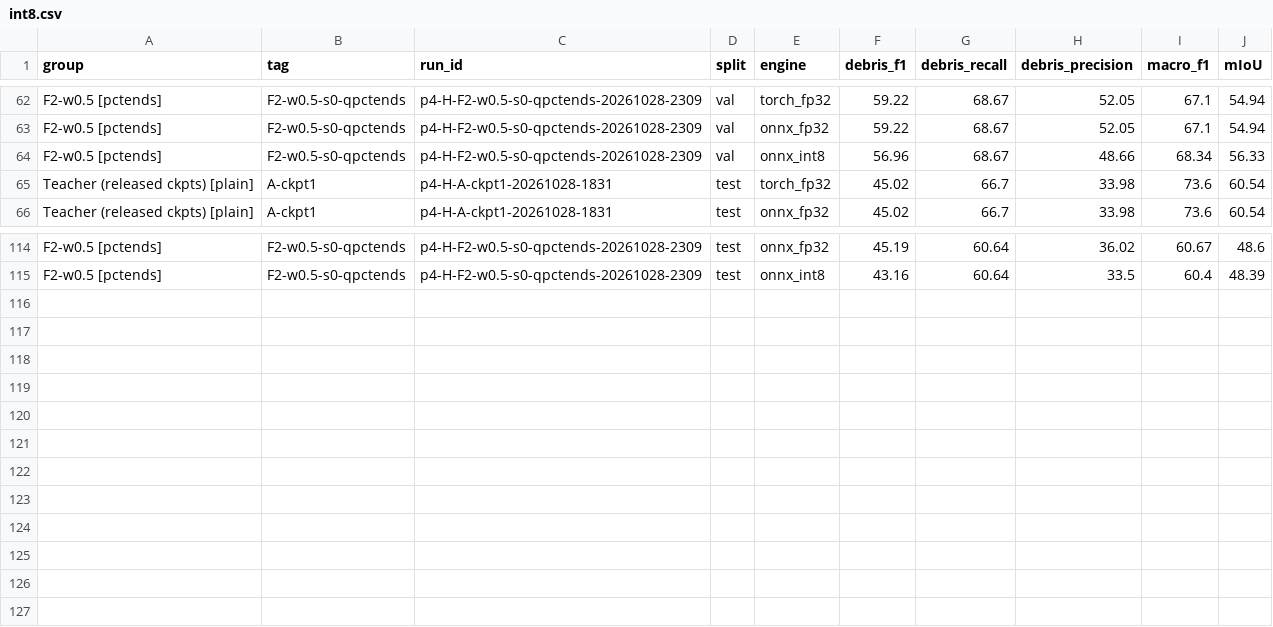
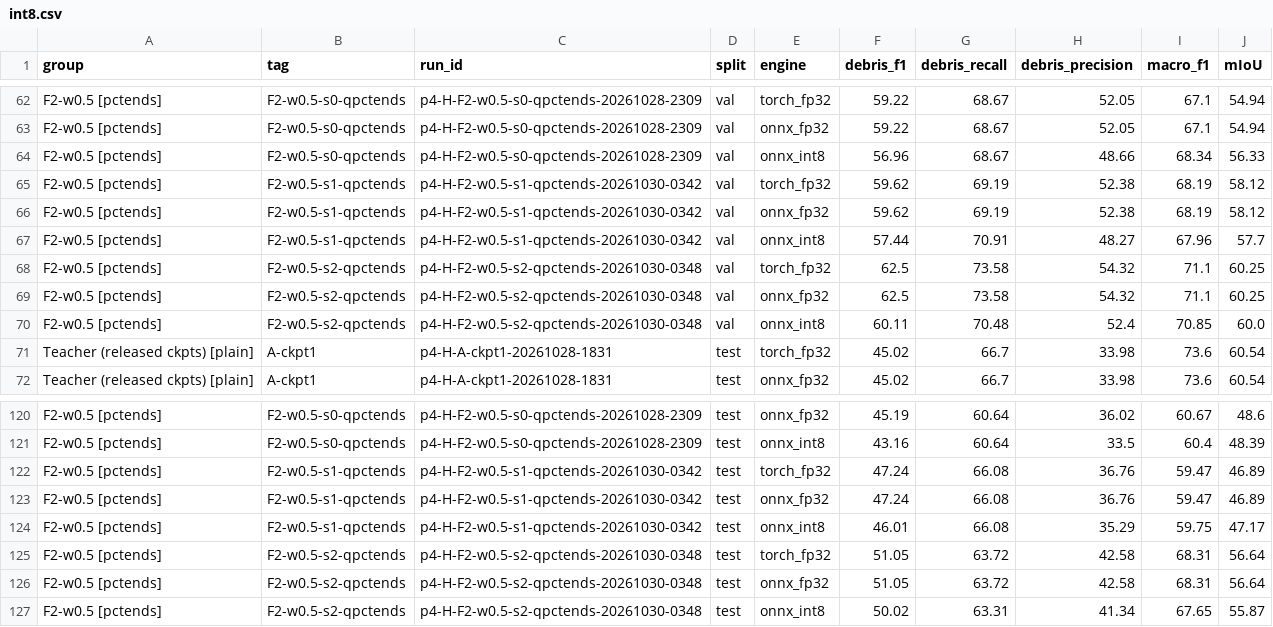
Before and after one commit to javin1106/debris-preserving-model-compression, a CSV file: results/int8.csv, drawn as a sheet; only a part is shown, gaps mark what is left out.

```diff
--- a/results/int8.csv
+++ b/results/int8.csv
@@ -64,2 +64,8 @@ F2-w0.5 [pctends],F2-w0.5-s0-qpctends,p4-H-F2-w0.5-s0-qpctends-20261028-2309,val
 F2-w0.5 [pctends],F2-w0.5-s0-qpctends,p4-H-F2-w0.5-s0-qpctends-20261028-2309,val,onnx_int8,56.96,68.67,48.66,68.34,56.33
+F2-w0.5 [pctends],F2-w0.5-s1-qpctends,p4-H-F2-w0.5-s1-qpctends-20261030-0342,val,torch_fp32,59.62,69.19,52.38,68.19,58.12
+F2-w0.5 [pctends],F2-w0.5-s1-qpctends,p4-H-F2-w0.5-s1-qpctends-20261030-0342,val,onnx_fp32,59.62,69.19,52.38,68.19,58.12
+F2-w0.5 [pctends],F2-w0.5-s1-qpctends,p4-H-F2-w0.5-s1-qpctends-20261030-0342,val,onnx_int8,57.44,70.91,48.27,67.96,57.7
+F2-w0.5 [pctends],F2-w0.5-s2-qpctends,p4-H-F2-w0.5-s2-qpctends-20261030-0348,val,torch_fp32,62.5,73.58,54.32,71.1,60.25
+F2-w0.5 [pctends],F2-w0.5-s2-qpctends,p4-H-F2-w0.5-s2-qpctends-20261030-0348,val,onnx_fp32,62.5,73.58,54.32,71.1,60.25
+F2-w0.5 [pctends],F2-w0.5-s2-qpctends,p4-H-F2-w0.5-s2-qpctends-20261030-0348,val,onnx_int8,60.11,70.48,52.4,70.85,60.0
 Teacher (released ckpts) [plain],A-ckpt1,p4-H-A-ckpt1-20261028-1831,test,torch_fp32,45.02,66.7,33.98,73.6,60.54
@@ -115 +121,7 @@ F2-w0.5 [pctends],F2-w0.5-s0-qpctends,p4-H-F2-w0.5-s0-qpctends-20261028-2309,tes
 F2-w0.5 [pctends],F2-w0.5-s0-qpctends,p4-H-F2-w0.5-s0-qpctends-20261028-2309,test,onnx_int8,43.16,60.64,33.5,60.4,48.39
+F2-w0.5 [pctends],F2-w0.5-s1-qpctends,p4-H-F2-w0.5-s1-qpctends-20261030-0342,test,torch_fp32,47.24,66.08,36.76,59.47,46.89
+F2-w0.5 [pctends],F2-w0.5-s1-qpctends,p4-H-F2-w0.5-s1-qpctends-20261030-0342,test,onnx_fp32,47.24,66.08,36.76,59.47,46.89
+F2-w0.5 [pctends],F2-w0.5-s1-qpctends,p4-H-F2-w0.5-s1-qpctends-20261030-0342,test,onnx_int8,46.01,66.08,35.29,59.75,47.17
+F2-w0.5 [pctends],F2-w0.5-s2-qpctends,p4-H-F2-w0.5-s2-qpctends-20261030-0348,test,torch_fp32,51.05,63.72,42.58,68.31,56.64
+F2-w0.5 [pctends],F2-w0.5-s2-qpctends,p4-H-F2-w0.5-s2-qpctends-20261030-0348,test,onnx_fp32,51.05,63.72,42.58,68.31,56.64
+F2-w0.5 [pctends],F2-w0.5-s2-qpctends,p4-H-F2-w0.5-s2-qpctends-20261030-0348,test,onnx_int8,50.02,63.31,41.34,67.65,55.87
```
Also changed, not shown: results/headline.csv, 11 other files.
